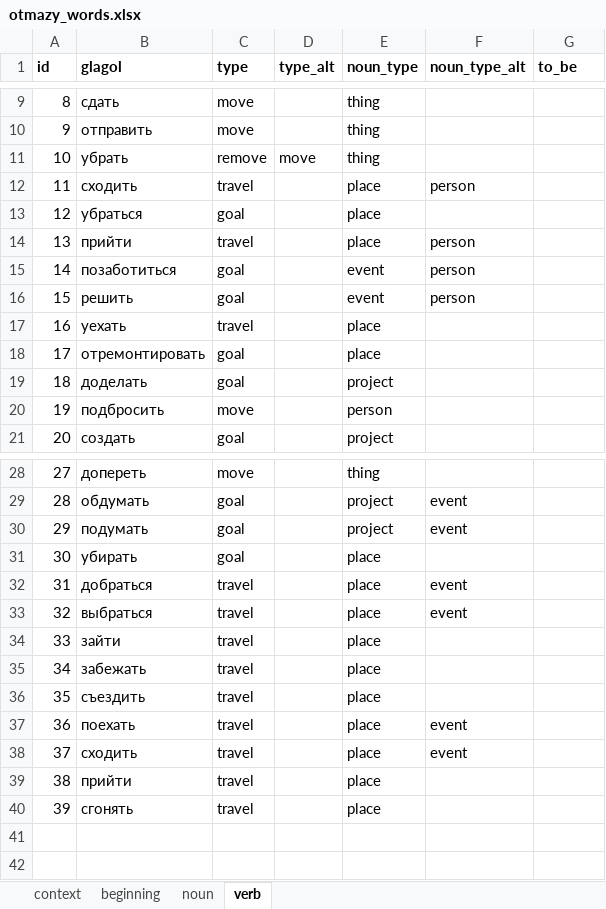
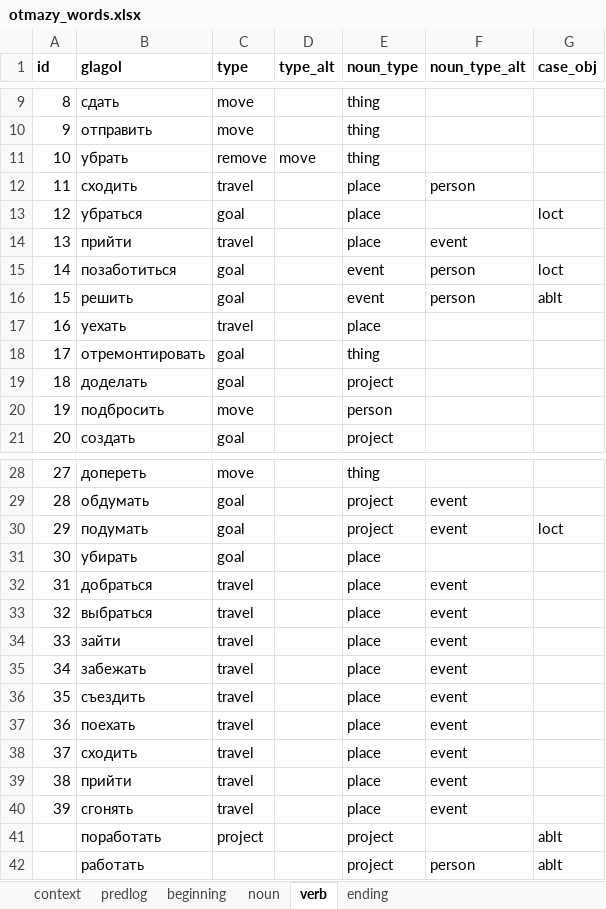
Before and after one commit to dartungar/otmazy-bot, an Excel workbook: otmazy_words.xlsx, sheet verb, drawn as a sheet; only a part is shown, gaps mark what is left out; values as stored, in another font and other column widths than the file's, no borders; charts and pictures not drawn; the diff names each change by its address in the sheet, - before the commit and + after, or states it on an @@ line.

```diff
--- a/otmazy_words.xlsx (sheet verb)
+++ b/otmazy_words.xlsx (sheet verb)
@@ sheet tab unhidden: predlog @@
+sheet tab: ending
-G1: to_be
+G1: case_obj
-G13 (case_obj): (empty)
+G13 (case_obj): loct
-F14 (noun_type_alt): person
+F14 (noun_type_alt): event
-G15 (case_obj): (empty)
+G15 (case_obj): loct
-G16 (case_obj): (empty)
+G16 (case_obj): ablt
-E18 (noun_type): place
+E18 (noun_type): thing
-G30 (case_obj): (empty)
+G30 (case_obj): loct
-F34:F36 (noun_type_alt): (empty)
+F34:F36 (noun_type_alt): event
-F39:F40 (noun_type_alt): (empty)
+F39:F40 (noun_type_alt): event
+row 41:  | поработать | project |  | project |  | ablt
+row 42:  | работать |  |  | project | person | ablt
```
Also changed, not shown: sheet noun, sheet beginning, charts or pictures, 3 other files.
